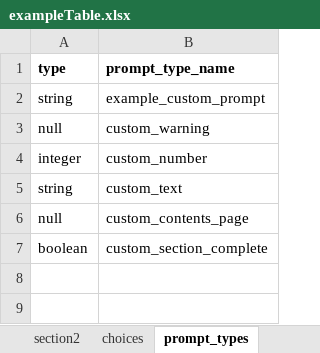
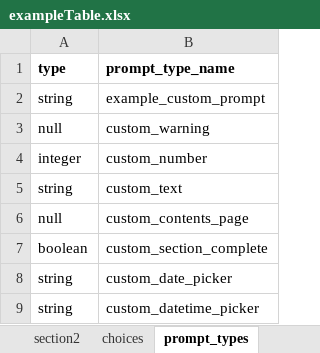
Before and after one commit to PRECISE-DYAD/cwbc-odk-demo, an Excel workbook: forms/tables/exampleTable/forms/exampleTable/exampleTable.xlsx, sheet prompt_types, drawn as a sheet; values as stored, in another font and other column widths than the file's, no borders; the diff names each change by its address in the sheet, - before the commit and + after, or states it on an @@ line.

Commit message:
update custom date pickers as custom prompt types

```diff
--- a/forms/tables/exampleTable/forms/exampleTable/exampleTable.xlsx (sheet prompt_types)
+++ b/forms/tables/exampleTable/forms/exampleTable/exampleTable.xlsx (sheet prompt_types)
+row 8: string | custom_date_picker
+row 9: string | custom_datetime_picker
```
Also changed, not shown: sheet section1, 1 other file.
